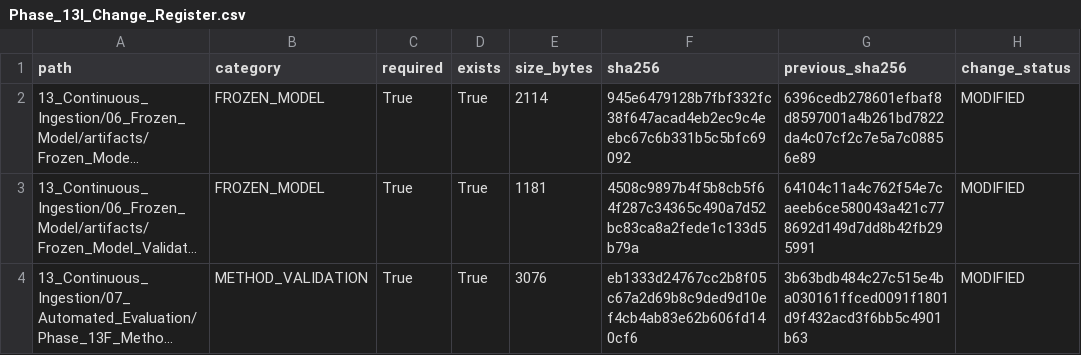
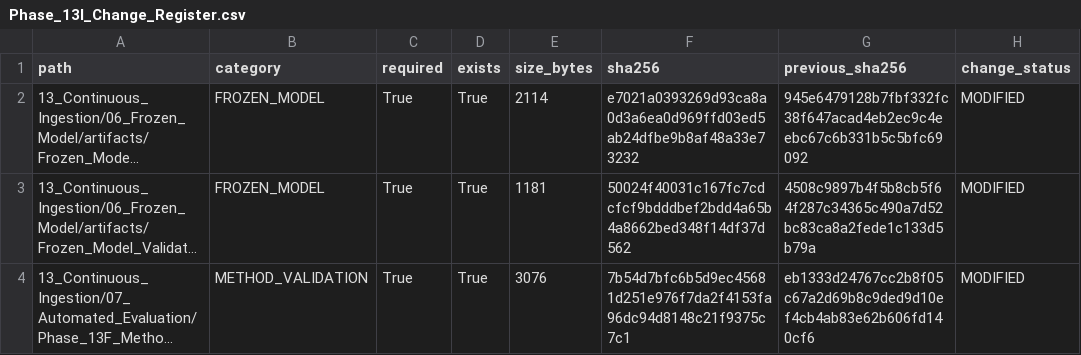
Before and after one commit to Shash-ai/Semiconductor-Credit-Risk-ML, a CSV file: 13_Continuous_Ingestion/08_Governance/Phase_13I_Change_Register.csv, drawn as a sheet; long unchanged cells end in …; the diff names each change by its address in the sheet, - before the commit and + after, or states it on an @@ line.

```diff
--- a/13_Continuous_Ingestion/08_Governance/Phase_13I_Change_Register.csv
+++ b/13_Continuous_Ingestion/08_Governance/Phase_13I_Change_Register.csv
-F2 (sha256): 945e6479128b7fbf332fc38f647acad4eb2ec9c4eebc67c6b331b5c5bfc69092
+F2 (sha256): e7021a0393269d93ca8a0d3a6ea0d969ffd03ed5ab24dfbe9b8af48a33e73232
-G2 (previous_sha256): 6396cedb278601efbaf8d8597001a4b261bd7822da4c07cf2c7e5a7c08856e89
+G2 (previous_sha256): 945e6479128b7fbf332fc38f647acad4eb2ec9c4eebc67c6b331b5c5bfc69092
-F3 (sha256): 4508c9897b4f5b8cb5f64f287c34365c490a7d52bc83ca8a2fede1c133d5b79a
+F3 (sha256): 50024f40031c167fc7cdcfcf9bdddbef2bdd4a65b4a8662bed348f14df37d562
-G3 (previous_sha256): 64104c11a4c762f54e7caeeb6ce580043a421c778692d149d7dd8b42fb295991
+G3 (previous_sha256): 4508c9897b4f5b8cb5f64f287c34365c490a7d52bc83ca8a2fede1c133d5b79a
-F4 (sha256): eb1333d24767cc2b8f05c67a2d69b8c9ded9d10ef4cb4ab83e62b606fd140cf6
+F4 (sha256): 7b54d7bfc6b5d9ec45681d251e976f7da2f4153fa96dc94d8148c21f9375c7c1
-G4 (previous_sha256): 3b63bdb484c27c515e4ba030161ffced0091f1801d9f432acd3f6bb5c4901b63
+G4 (previous_sha256): eb1333d24767cc2b8f05c67a2d69b8c9ded9d10ef4cb4ab83e62b606fd140cf6
```
Also changed, not shown: 13_Continuous_Ingestion/08_Governance/Phase_13I_Artifact_Hashes.csv, 10 other files.
